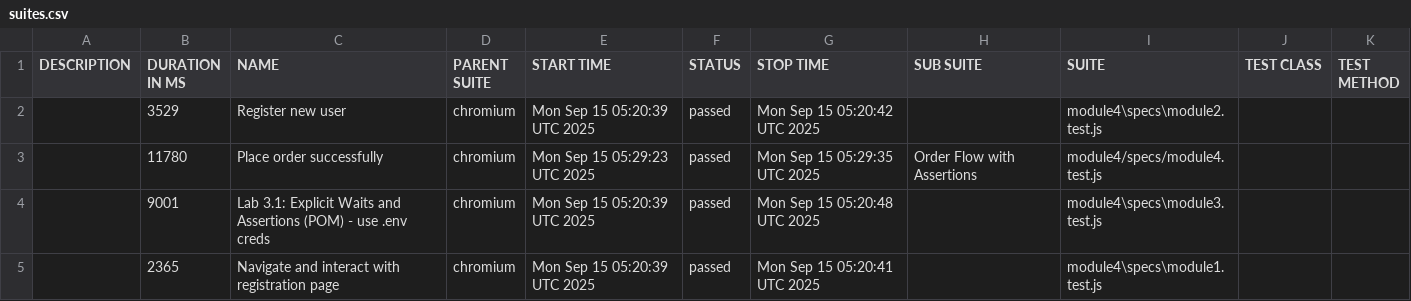
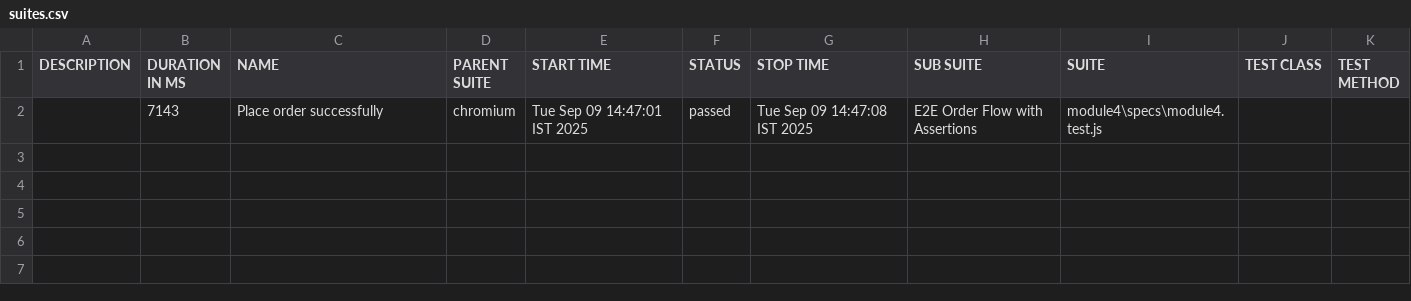
Before and after one commit to PratyushJaishankar/ASC_Playwright, a CSV file: data/suites.csv, drawn as a sheet.

```diff
--- a/data/suites.csv
+++ b/data/suites.csv
@@ -1,5 +1,2 @@
 "DESCRIPTION","DURATION IN MS","NAME","PARENT SUITE","START TIME","STATUS","STOP TIME","SUB SUITE","SUITE","TEST CLASS","TEST METHOD"
-"","3529","Register new user","chromium","Mon Sep 15 05:20:39 UTC 2025","passed","Mon Sep 15 05:20:42 UTC 2025","","module4\specs\module2.test.js","",""
-"","11780","Place order successfully","chromium","Mon Sep 15 05:29:23 UTC 2025","passed","Mon Sep 15 05:29:35 UTC 2025","Order Flow with Assertions","module4/specs/module4.test.js","",""
-"","9001","Lab 3.1: Explicit Waits and Assertions (POM) - use .env creds","chromium","Mon Sep 15 05:20:39 UTC 2025","passed","Mon Sep 15 05:20:48 UTC 2025","","module4\specs\module3.test.js","",""
-"","2365","Navigate and interact with registration page","chromium","Mon Sep 15 05:20:39 UTC 2025","passed","Mon Sep 15 05:20:41 UTC 2025","","module4\specs\module1.test.js","",""
+"","7143","Place order successfully","chromium","Tue Sep 09 14:47:01 IST 2025","passed","Tue Sep 09 14:47:08 IST 2025","E2E Order Flow with Assertions","module4\specs\module4.test.js","",""
```
Also changed, not shown: 49 other files.
